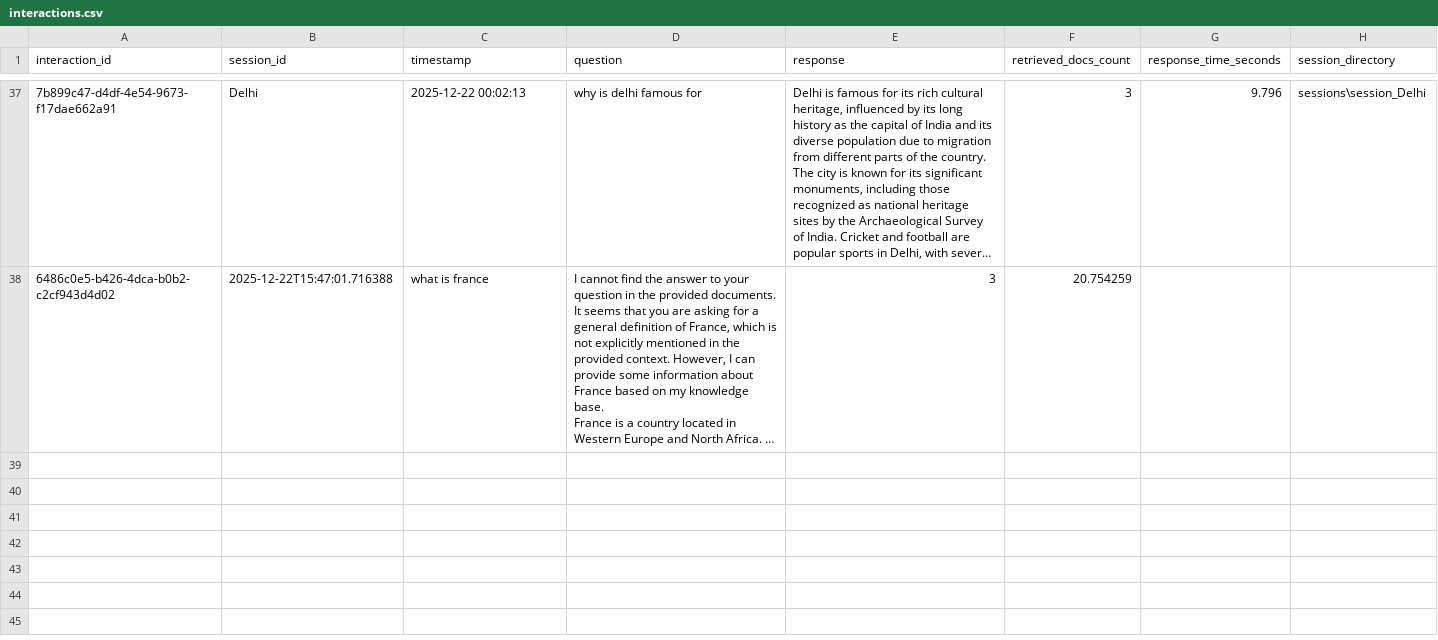
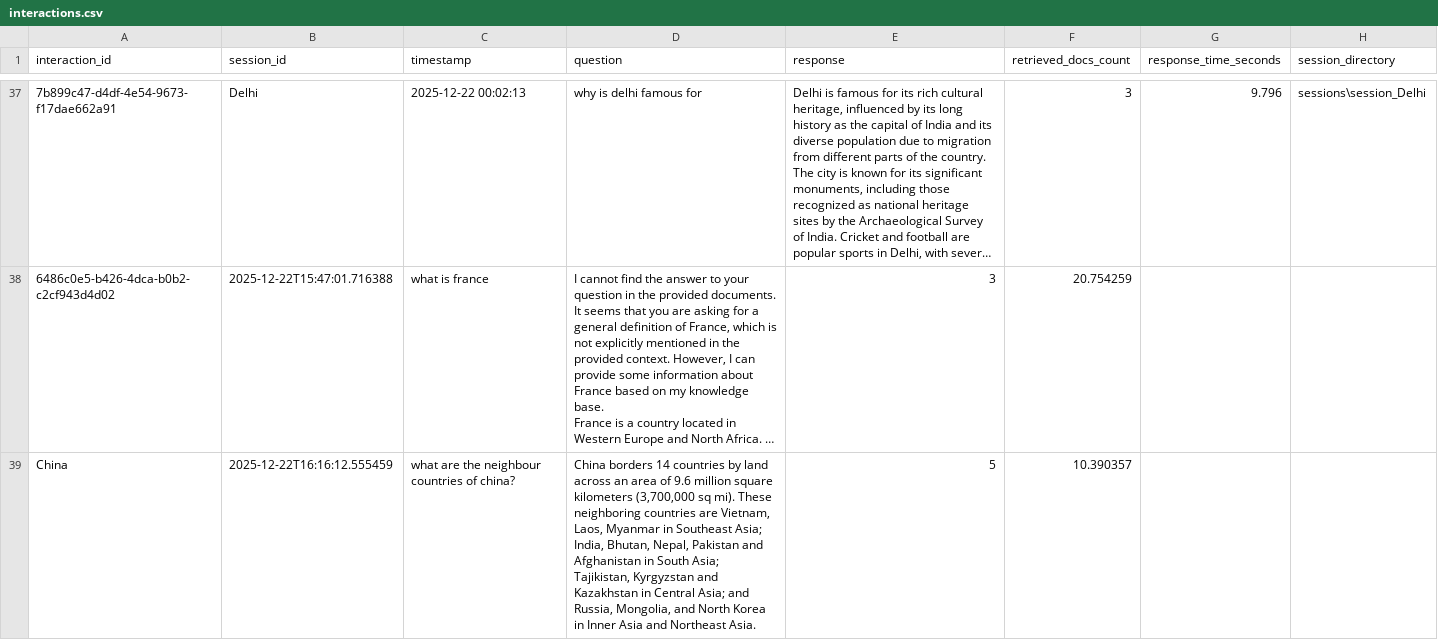
Before and after one commit to isatyamks/rag-scale, a CSV file: sessions/interactions.csv, drawn as a sheet; only a part is shown, gaps mark what is left out; long unchanged cells end in …; the diff names each change by its address in the sheet, - before the commit and + after, or states it on an @@ line.

```diff
--- a/sessions/interactions.csv
+++ b/sessions/interactions.csv
+row 39: China | 2025-12-22T16:16:12.555459 | what are the neighbour countries of china? | China borders 14 countries by land across an area of 9.6 million square kilometers (3,700,000 sq mi). These neighboring countries are Vietnam, Laos, Myanmar in Southeast Asia; India, Bhutan, Nepal, Pakistan and Afghanistan in South Asia; Tajikistan, Kyrgyzstan and Kazakhstan in Central Asia; and Russia, Mongolia, and North Korea in Inner Asia and Northeast Asia. | 5 | 10.390357
```
Also changed, not shown: 23 other files.
